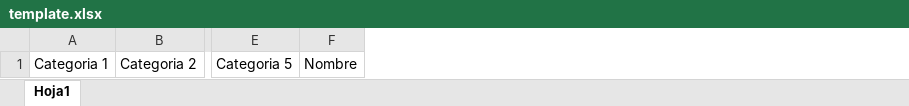
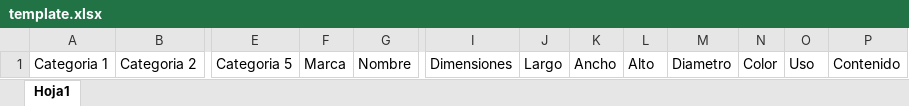
Before and after one commit to H3NRY342/webscraper, an Excel workbook: template.xlsx, sheet Hoja1, drawn as a sheet; only a part is shown, gaps mark what is left out; values as stored, in another font and other column widths than the file's, no borders; table styles not drawn; the diff names each change by its address in the sheet, - before the commit and + after, or states it on an @@ line.

Commit message:
Mapeo de categorias y campos de producto, contruccion del excel

```diff
--- a/template.xlsx (sheet Hoja1)
+++ b/template.xlsx (sheet Hoja1)
+column F, row 1: Marca
+column I, row 1: Dimensiones
+column J, row 1: Largo
+column K, row 1: Ancho
+column L, row 1: Alto
+column M, row 1: Diametro
+column N, row 1: Color
+column O, row 1: Uso
+column P, row 1: Contenido
```
Also changed, not shown: 3 other files.
